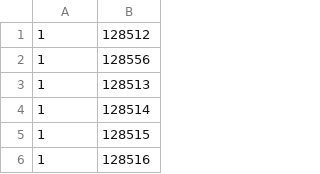
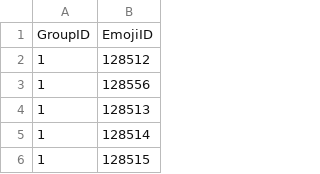
Before and after one commit to Skycoder42/UniInsert, a CSV file: tables/EmojiMapping.csv, drawn as a sheet; only a part is shown; the shorter side is filled out with more unchanged rows; the diff names each change by its address in the sheet, - before the commit and + after, or states it on an @@ line.

```diff
--- a/tables/EmojiMapping.csv
+++ b/tables/EmojiMapping.csv
+row 1: GroupID | EmojiID
```
Also changed, not shown: tables/Blocks.csv, 4 other files.
